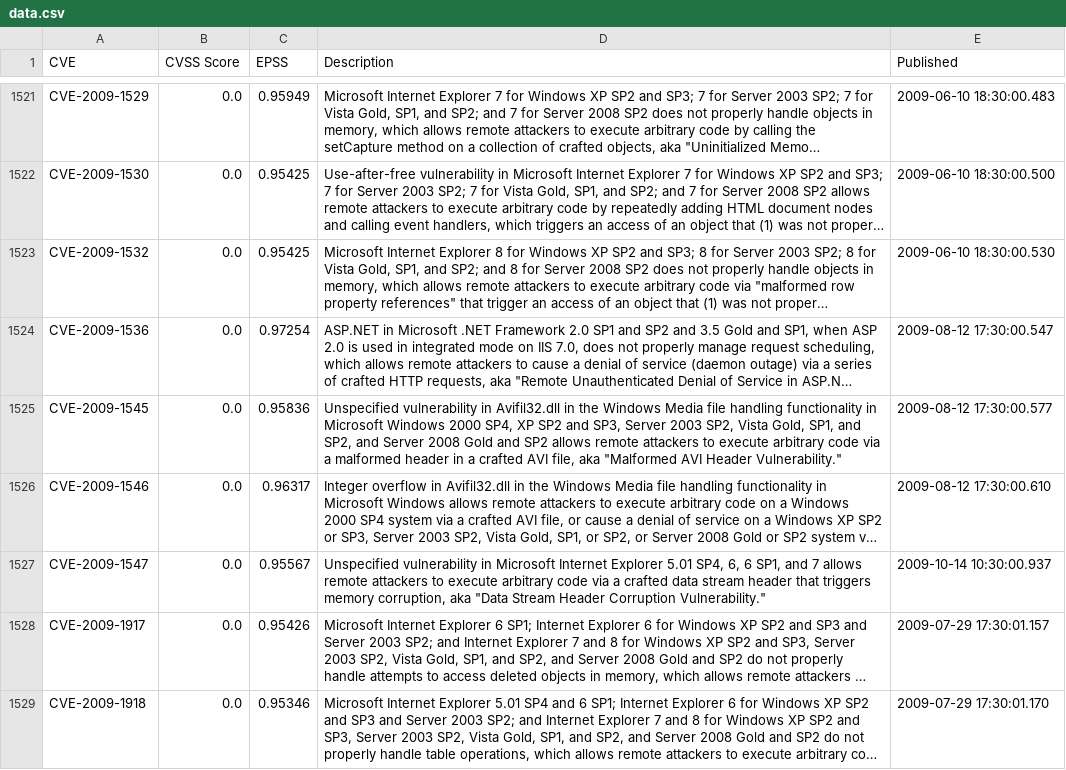
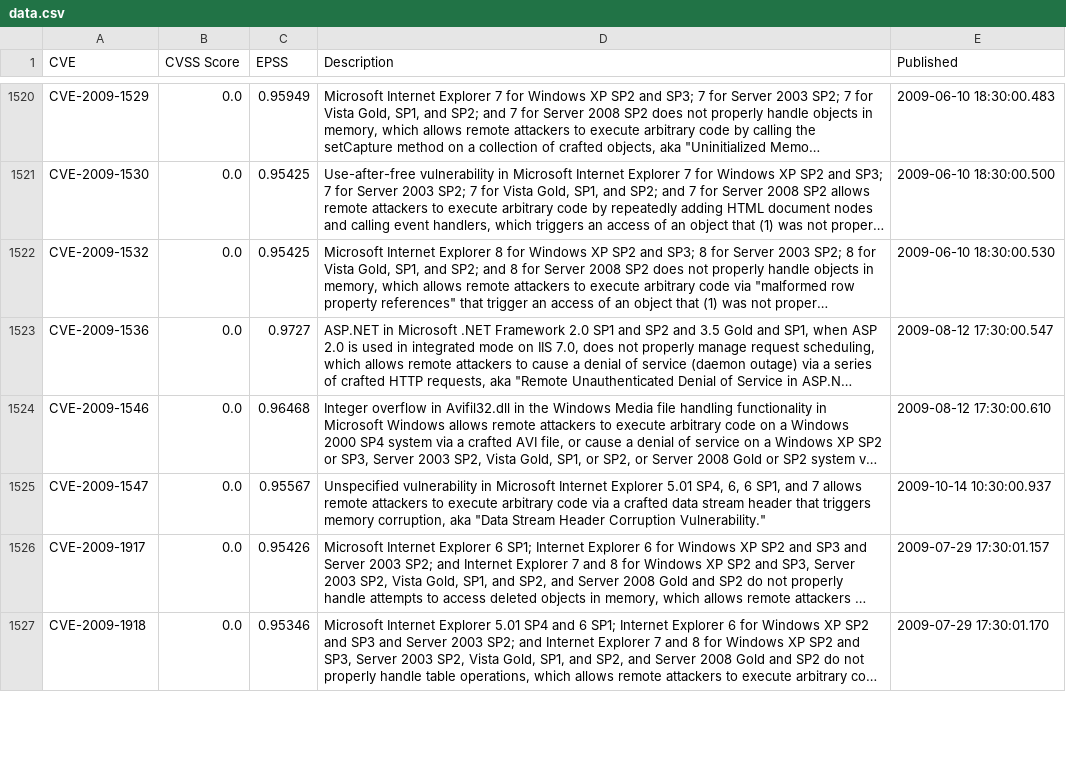
Before and after one commit to jgamblin/patchthisapp, a CSV file: data/data.csv, drawn as a sheet; only a part is shown, gaps mark what is left out; long unchanged cells end in …; removed rows and columns are numbered as before the commit, all else as after; the diff covers the shown part only; the diff names each change by its address in the sheet, - before the commit and + after, or states it on an @@ line.

```diff
--- a/data/data.csv
+++ b/data/data.csv
-C1523 (EPSS): 0.97254
+C1523 (EPSS): 0.9727
-row 1525: CVE-2009-1545 | 0.0 | 0.95836 | Unspecified vulnerability in Avifil32.dll in the Windows Media file handling functionality in Microsoft Windows 2000 SP4, XP SP2 and SP3, Server 2003 SP2, Vista Gold, SP1, and SP2, and Server 2008 Gold and SP2 allows remote attackers to execute arbitrary code via a malformed header in a crafted AVI file, aka "Malformed AVI Header Vulnerability." | 2009-08-12 17:30:00.577
-C1524 (EPSS): 0.96317
+C1524 (EPSS): 0.96468
```
Also changed, not shown: 2 removed rows and 40 edited cells elsewhere in this file, 1 other file.
